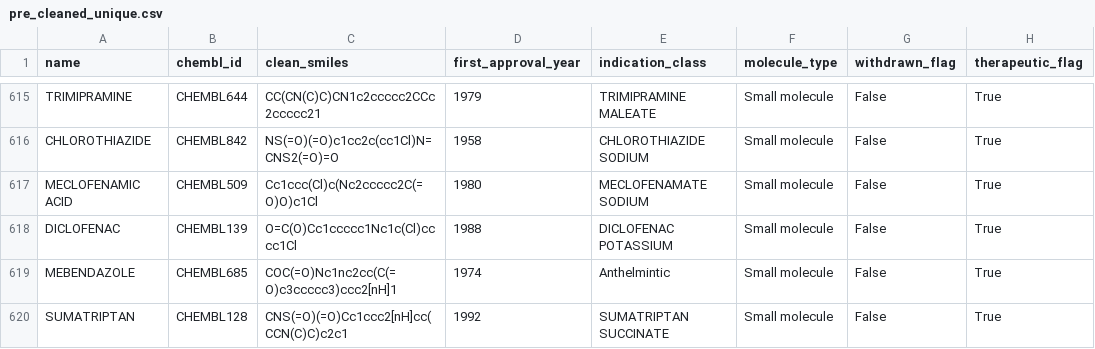
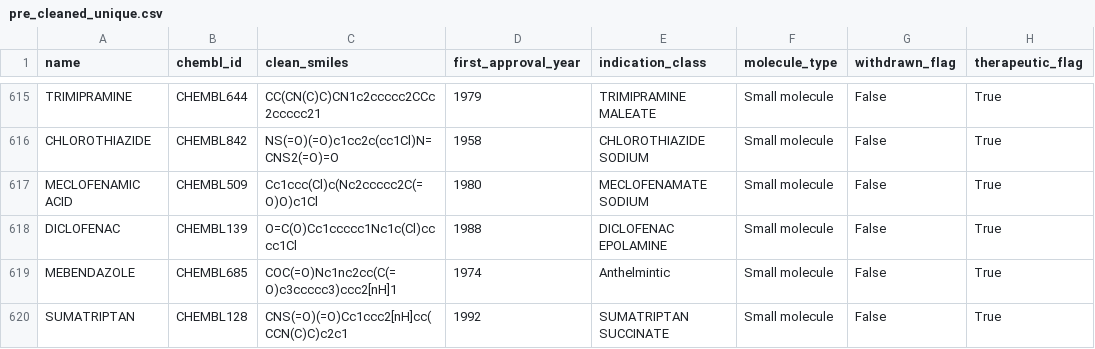
Before and after one commit to arturcgs/masters-project, a CSV file: main_project/data/pre_cleaned_datasets/pre_cleaned_unique.csv, drawn as a sheet; only a part is shown, gaps mark what is left out; the diff covers the shown part only; the diff names each change by its address in the sheet, - before the commit and + after, or states it on an @@ line.

Commit message:
review of notebook 05 for repeated molecules. Restructured the text, optimized the chunks of code and improved readability

```diff
--- a/main_project/data/pre_cleaned_datasets/pre_cleaned_unique.csv
+++ b/main_project/data/pre_cleaned_datasets/pre_cleaned_unique.csv
-E618 (indication_class): DICLOFENAC POTASSIUM
+E618 (indication_class): DICLOFENAC EPOLAMINE
```
Also changed, not shown: 68 edited cells elsewhere in this file, 5 other files.
